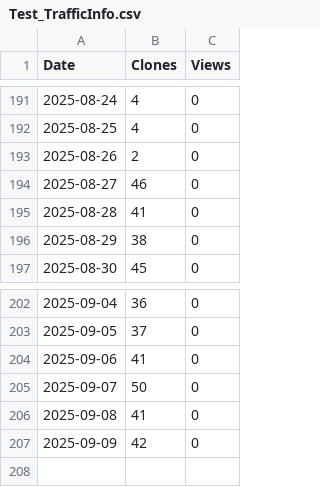
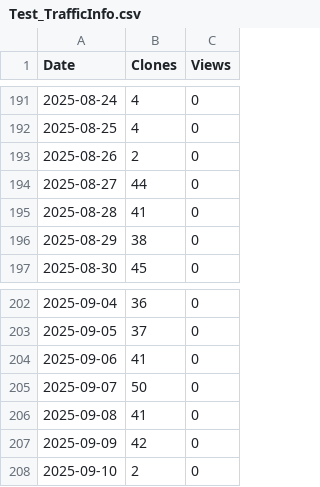
Before and after one commit to XingzhenChen/Test_TrafficInfo, a CSV file: TrafficPlot/Test_TrafficInfo.csv, drawn as a sheet; only a part is shown, gaps mark what is left out.

```diff
--- a/TrafficPlot/Test_TrafficInfo.csv
+++ b/TrafficPlot/Test_TrafficInfo.csv
@@ -193,3 +193,3 @@ Date,Clones,Views
 2025-08-26,2,0
-2025-08-27,46,0
+2025-08-27,44,0
 2025-08-28,41,0
@@ -207 +207,2 @@ Date,Clones,Views
 2025-09-09,42,0
+2025-09-10,2,0
```
Also changed, not shown: 1 other file.
